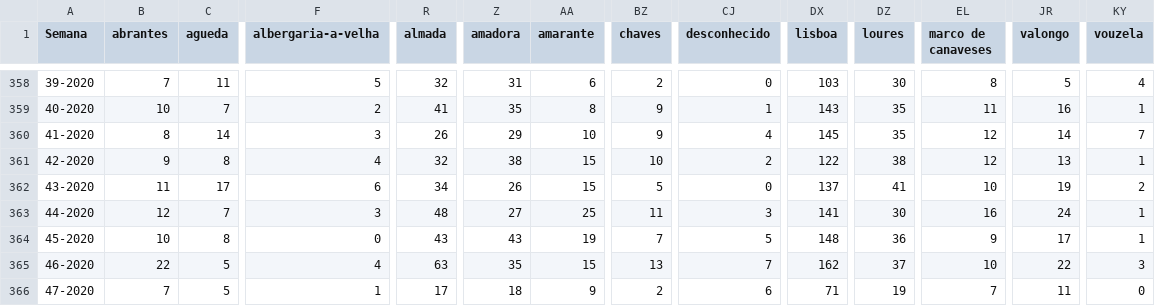
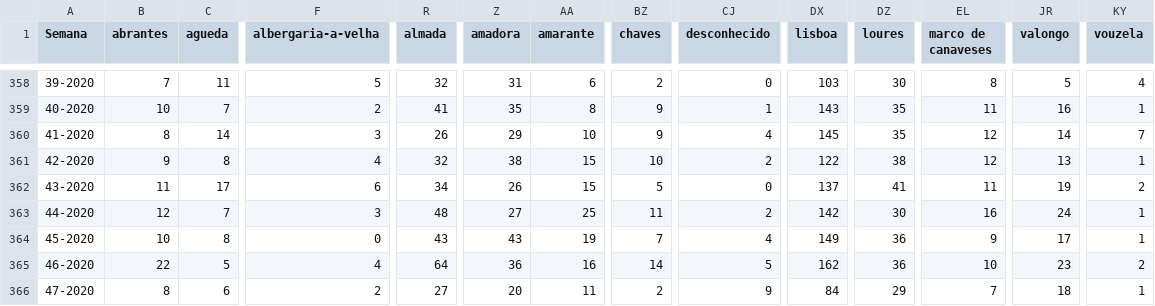
Before and after one commit to dssg-pt/dados-SICOeVM, a CSV file: mortalidade_concelhos.csv, drawn as a sheet; only a part is shown, gaps mark what is left out; the diff covers the shown part only; the diff names each change by its address in the sheet, - before the commit and + after, or states it on an @@ line.

```diff
--- a/mortalidade_concelhos.csv
+++ b/mortalidade_concelhos.csv
-EL362 (marco de canaveses): 10
+EL362 (marco de canaveses): 11
-CJ363 (desconhecido): 3
+CJ363 (desconhecido): 2
-DX363 (lisboa): 141
+DX363 (lisboa): 142
-CJ364 (desconhecido): 5
+CJ364 (desconhecido): 4
-DX364 (lisboa): 148
+DX364 (lisboa): 149
-R365 (almada): 63
+R365 (almada): 64
-Z365 (amadora): 35
+Z365 (amadora): 36
-AA365 (amarante): 15
+AA365 (amarante): 16
-BZ365 (chaves): 13
+BZ365 (chaves): 14
-CJ365 (desconhecido): 7
+CJ365 (desconhecido): 5
-DZ365 (loures): 37
+DZ365 (loures): 36
-JR365 (valongo): 22
+JR365 (valongo): 23
-KY365 (vouzela): 3
+KY365 (vouzela): 2
-B366 (abrantes): 7
+B366 (abrantes): 8
-C366 (agueda): 5
+C366 (agueda): 6
-F366 (albergaria-a-velha): 1
+F366 (albergaria-a-velha): 2
-R366 (almada): 17
+R366 (almada): 27
-Z366 (amadora): 18
+Z366 (amadora): 20
-AA366 (amarante): 9
+AA366 (amarante): 11
-CJ366 (desconhecido): 6
+CJ366 (desconhecido): 9
-DX366 (lisboa): 71
+DX366 (lisboa): 84
-DZ366 (loures): 19
+DZ366 (loures): 29
-JR366 (valongo): 11
+JR366 (valongo): 18
-KY366 (vouzela): 0
+KY366 (vouzela): 1
```
Also changed, not shown: 137 edited cells elsewhere in this file, 3 other files.
